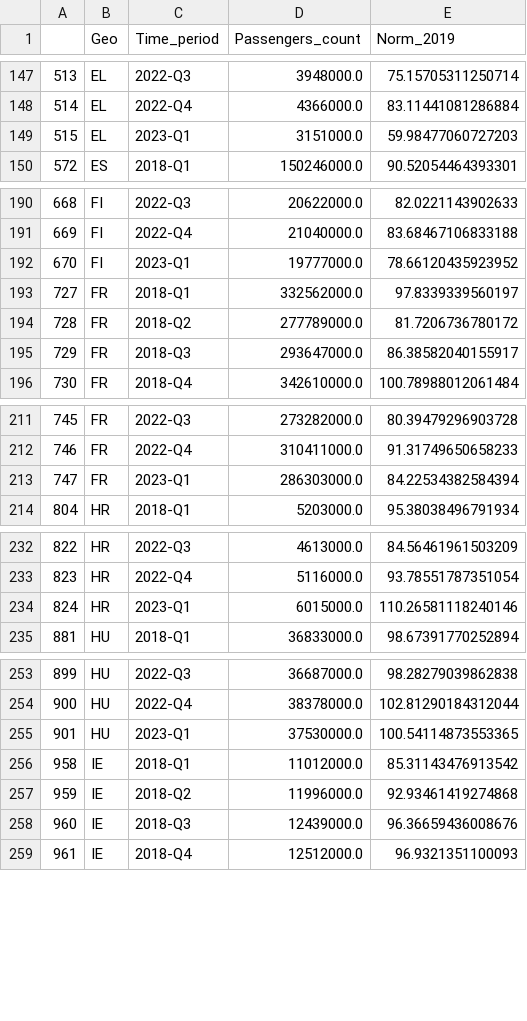
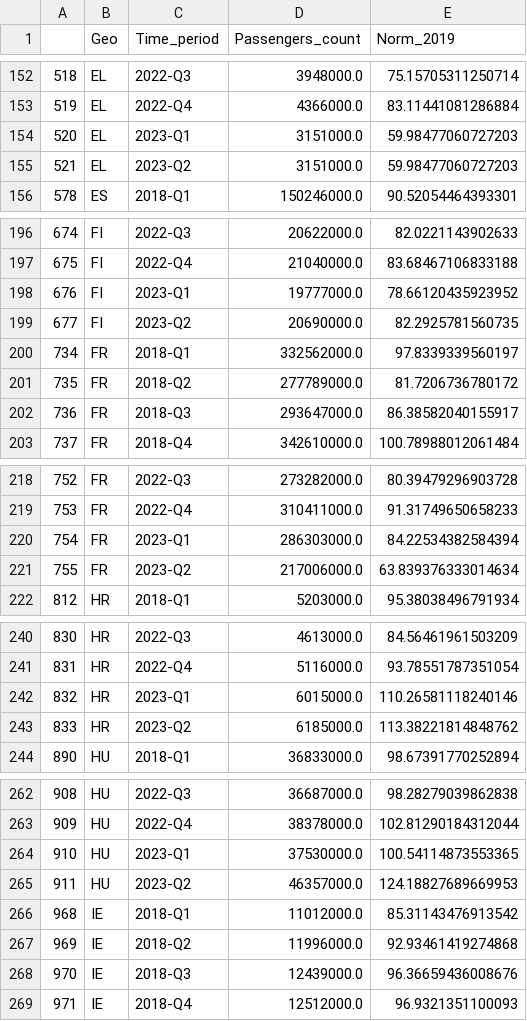
Before and after one commit to Pioterrrrr/TIL6022-group34, a CSV file: ProjectFiles/DATA_PROCESSED/df_passengers_rail.csv, drawn as a sheet; only a part is shown, gaps mark what is left out; the diff covers the shown part only; the diff names each change by its address in the sheet, - before the commit and + after, or states it on an @@ line.

```diff
--- a/ProjectFiles/DATA_PROCESSED/df_passengers_rail.csv
+++ b/ProjectFiles/DATA_PROCESSED/df_passengers_rail.csv
@@ column A renumbered from row 46 down @@
+row 155: 521 | EL | 2023-Q2 | 3151000.0 | 59.98477060727203
+row 199: 677 | FI | 2023-Q2 | 20690000.0 | 82.2925781560735
+row 221: 755 | FR | 2023-Q2 | 217006000.0 | 63.839376333014634
+row 243: 833 | HR | 2023-Q2 | 6185000.0 | 113.38221814848762
+row 265: 911 | HU | 2023-Q2 | 46357000.0 | 124.18827689669953
```
Also changed, not shown: 18 added rows and 2 edited cells elsewhere in this file, 3 other files.
